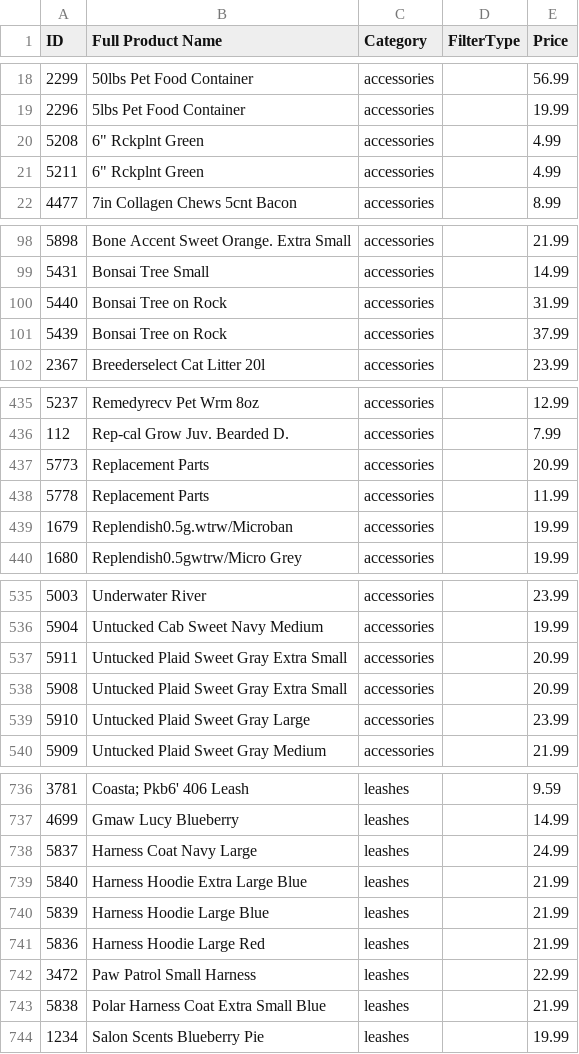
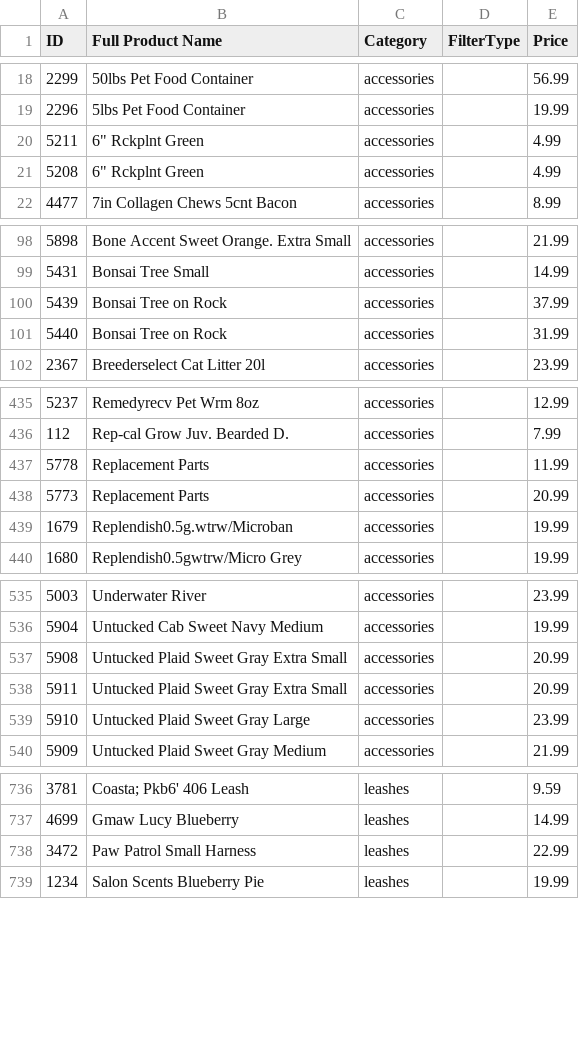
Before and after one commit to PilotHousePOS/pilothouse-pos, a CSV file: TRULY-UNBRANDED-PRODUCTS.csv, drawn as a sheet; only a part is shown, gaps mark what is left out; the diff covers the shown part only.

```diff
--- a/TRULY-UNBRANDED-PRODUCTS.csv
+++ b/TRULY-UNBRANDED-PRODUCTS.csv
@@ -19,4 +19,4 @@ ID,Full Product Name,Category,FilterType,Price
 2296,"5lbs Pet Food Container",accessories,,19.99
+5211,"6"" Rckplnt Green",accessories,,4.99
 5208,"6"" Rckplnt Green",accessories,,4.99
-5211,"6"" Rckplnt Green",accessories,,4.99
 4477,"7in Collagen Chews 5cnt Bacon",accessories,,8.99
@@ -99,4 +99,4 @@ ID,Full Product Name,Category,FilterType,Price
 5431,"Bonsai Tree Small",accessories,,14.99
+5439,"Bonsai Tree on Rock",accessories,,37.99
 5440,"Bonsai Tree on Rock",accessories,,31.99
-5439,"Bonsai Tree on Rock",accessories,,37.99
 2367,"Breederselect Cat Litter 20l",accessories,,23.99
@@ -436,4 +436,4 @@ ID,Full Product Name,Category,FilterType,Price
 112,"Rep-cal Grow Juv. Bearded D.",accessories,,7.99
+5778,"Replacement Parts",accessories,,11.99
 5773,"Replacement Parts",accessories,,20.99
-5778,"Replacement Parts",accessories,,11.99
 1679,"Replendish0.5g.wtrw/Microban",accessories,,19.99
@@ -536,4 +536,4 @@ ID,Full Product Name,Category,FilterType,Price
 5904,"Untucked Cab Sweet Navy Medium",accessories,,19.99
+5908,"Untucked Plaid Sweet Gray Extra Small",accessories,,20.99
 5911,"Untucked Plaid Sweet Gray Extra Small",accessories,,20.99
-5908,"Untucked Plaid Sweet Gray Extra Small",accessories,,20.99
 5910,"Untucked Plaid Sweet Gray Large",accessories,,23.99
@@ -737,8 +737,3 @@ ID,Full Product Name,Category,FilterType,Price
 4699,"Gmaw Lucy Blueberry",leashes,,14.99
-5837,"Harness Coat Navy Large",leashes,,24.99
-5840,"Harness Hoodie Extra Large Blue",leashes,,21.99
-5839,"Harness Hoodie Large Blue",leashes,,21.99
-5836,"Harness Hoodie Large Red",leashes,,21.99
 3472,"Paw Patrol Small Harness",leashes,,22.99
-5838,"Polar Harness Coat Extra Small Blue",leashes,,21.99
 1234,"Salon Scents Blueberry Pie",leashes,,19.99
```
Also changed, not shown: 1 moved row elsewhere in this file, uncertain-brands.csv, 1 other file.
